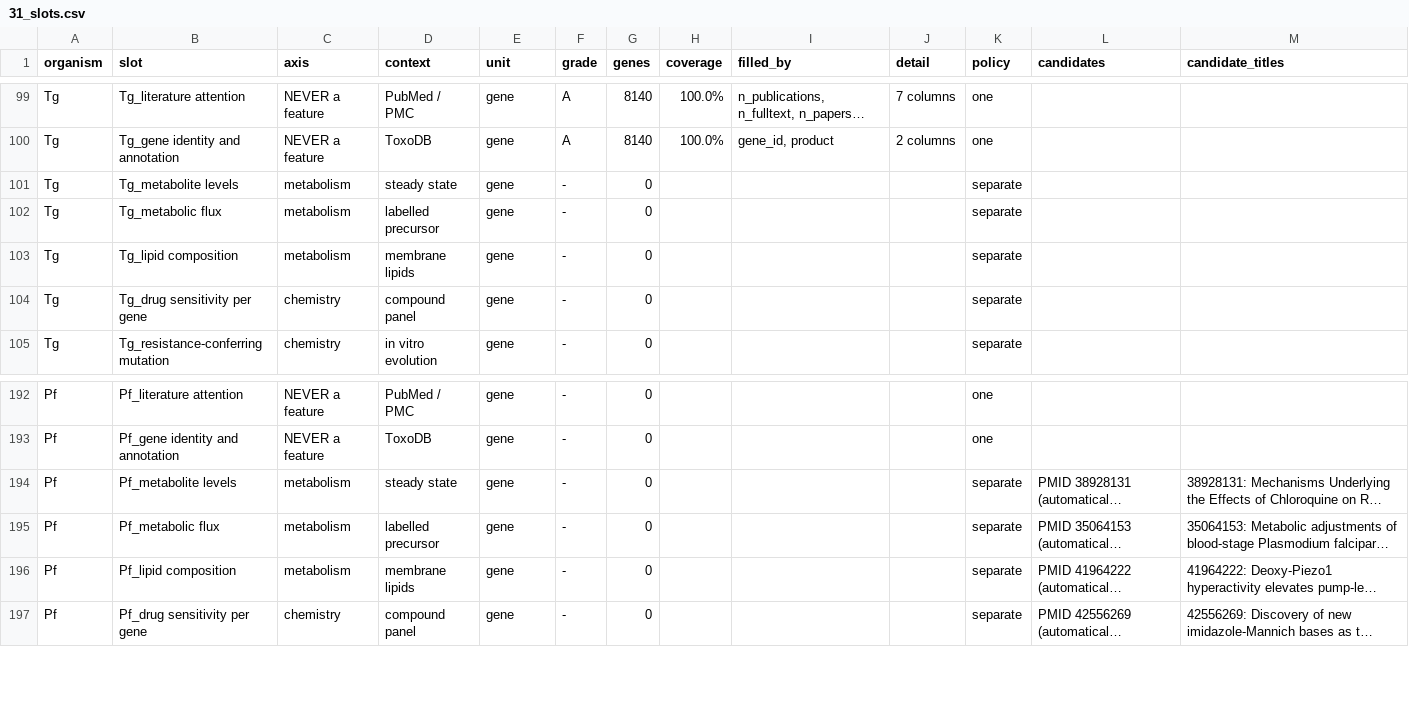
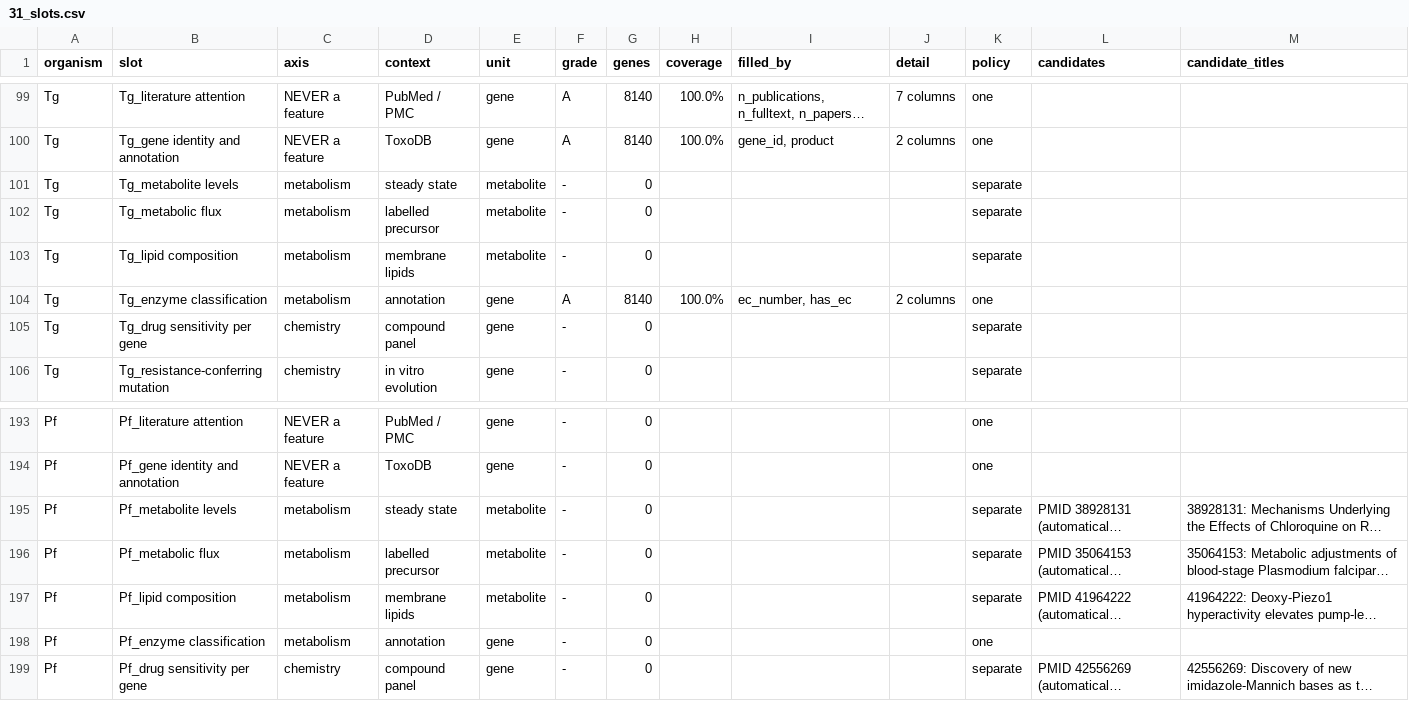
Before and after one commit to EinarOlafsson/starplast, a CSV file: instructions/done/31_slots.csv, drawn as a sheet; only a part is shown, gaps mark what is left out; long unchanged cells end in …; addresses are those after the commit; the diff names each change by its address in the sheet, - before the commit and + after, or states it on an @@ line.

Commit message:
Correct the metabolism axis: three slots were never gene slots, and one that is, is now filled
`metabolite levels`, `metabolic flux` and `lipid composition` were counted as empty GENE slots. They
were never fillable from a table whose rows are genes. A metabolite is not a gene; nothing measures
a compound's concentration "for" a gene; and getting from one to the other needs a metabolic model
to say which enzyme controls which pool -- a modelling choice that would be invented here and would
produce numbers that look like measurements. They are now unit=metabolite and belong to a metabolite
table that does not exist yet, exactly as the host-parasite slots belong to host tables.

This is a correction and not a downgrade. Counting them as empty gene slots overstated what was
missing, which is the fault instruction 41 already warns about under "prune before scoping": a
denominator that is partly fictional.

`enzyme classification` is the metabolism question that IS gene-indexed, and it did not exist.
1,313 of 8,140 genes carry an EC number. An annotation rather than a measurement, with the same
standing as the InterPro domains that fill `domain content`.

Verified against conservation, which EC assignment has no access to: enzymes have a Plasmodium
ortholog 59.6% of the time against 30.4% for other genes (odds 3.39, p = 8e-88), are lineage-specific
a third as often, and are more costly to lose in vitro. Metabolism is old, and the column says so.

The Toxoplasma picture, now that the units are right:

    gene slots        81 filled of 104   23 empty
    pair slots        8 filled of 10
    metabolite slots  0 of 3             awaiting a metabolite table
    ---------------------------------------------------
    all units         89 filled of 117

```diff
--- a/instructions/done/31_slots.csv
+++ b/instructions/done/31_slots.csv
-E101:E103 (unit): gene
+E101:E103 (unit): metabolite
+row 104: Tg | Tg_enzyme classification | metabolism | annotation | gene | A | 8140 | 100.0% | ec_number, has_ec | 2 columns | one
-E195:E197 (unit): gene
+E195:E197 (unit): metabolite
+row 198: Pf | Pf_enzyme classification | metabolism | annotation | gene | - | 0 |  |  |  | one
```
Also changed, not shown: instructions/done/31_slots_plasmodium.csv, instructions/done/31_slots_toxoplasma.csv, 19 other files.
